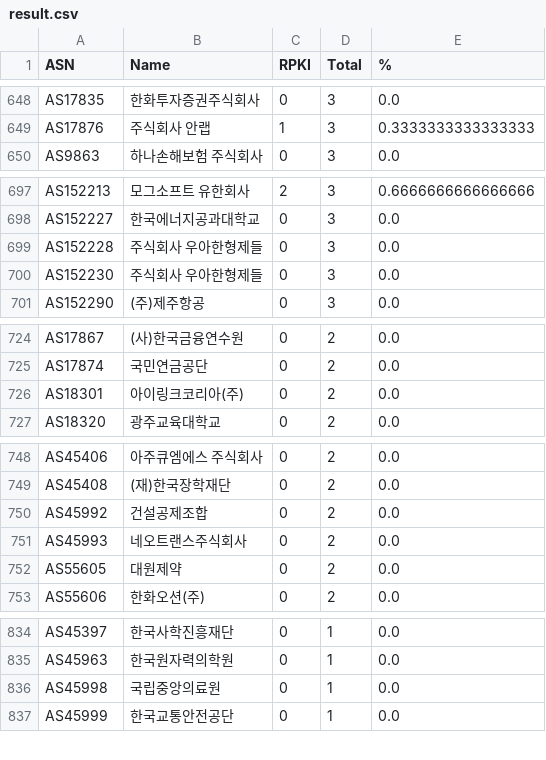
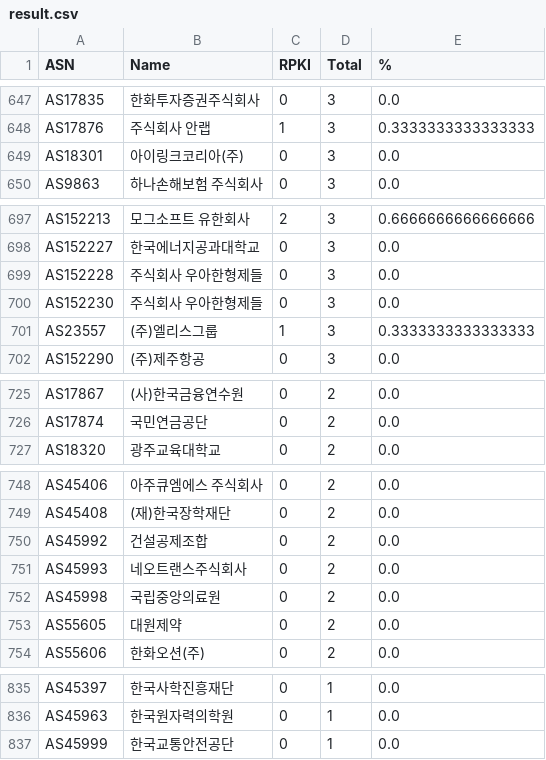
Before and after one commit to dxdxdt/rpki-tracker-kr, a CSV file: result.csv, drawn as a sheet; only a part is shown, gaps mark what is left out; the diff covers the shown part only.

```diff
--- a/result.csv
+++ b/result.csv
@@ -649,2 +648,3 @@ AS17835,한화투자증권주식회사,0,3,0.0
 AS17876,주식회사 안랩,1,3,0.3333333333333333
+AS18301,아이링크코리아(주),0,3,0.0
 AS9863,하나손해보험 주식회사,0,3,0.0
@@ -700,2 +700,3 @@ AS152228,주식회사 우아한형제들,0,3,0.0
 AS152230,주식회사 우아한형제들,0,3,0.0
+AS23557,(주)엘리스그룹,1,3,0.3333333333333333
 AS152290,(주)제주항공,0,3,0.0
@@ -725,3 +726,2 @@ AS17867,(사)한국금융연수원,0,2,0.0
 AS17874,국민연금공단,0,2,0.0
-AS18301,아이링크코리아(주),0,2,0.0
 AS18320,광주교육대학교,0,2,0.0
@@ -751,2 +751,3 @@ AS45992,건설공제조합,0,2,0.0
 AS45993,네오트랜스주식회사,0,2,0.0
+AS45998,국립중앙의료원,0,2,0.0
 AS55605,대원제약,0,2,0.0
@@ -835,3 +836,2 @@ AS45397,한국사학진흥재단,0,1,0.0
 AS45963,한국원자력의학원,0,1,0.0
-AS45998,국립중앙의료원,0,1,0.0
 AS45999,한국교통안전공단,0,1,0.0
```
Also changed, not shown: 2 added rows, 3 removed rows and 9 edited cells elsewhere in this file, 5 other files.
